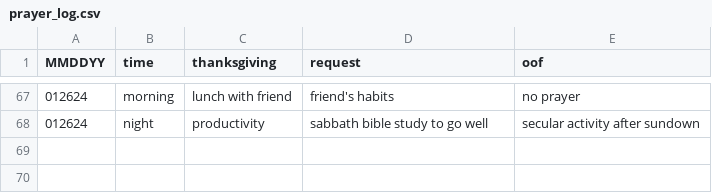
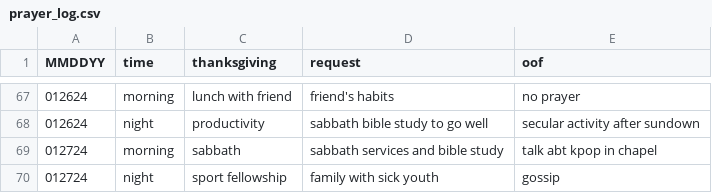
Before and after one commit to marko-polo-cheno/scribblingScribe, a CSV file: prayer_log.csv, drawn as a sheet; only a part is shown, gaps mark what is left out.

Commit message:
Update prayer_log.csv

```diff
--- a/prayer_log.csv
+++ b/prayer_log.csv
@@ -68 +68,3 @@ MMDDYY,time,thanksgiving,request,oof
 012624,night,productivity,sabbath bible study to go well,secular activity after sundown
+012724,morning,sabbath,sabbath services and bible study,talk abt kpop in chapel
+012724,night,sport fellowship,family with sick youth,gossip
```
